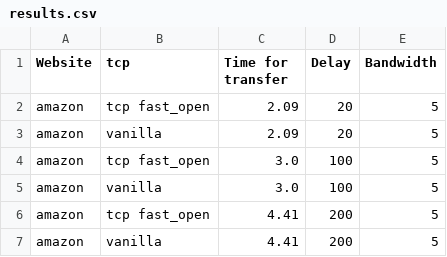
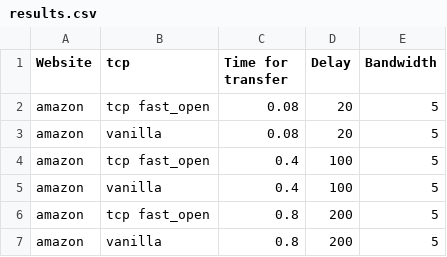
Before and after one commit to derikclive/TCP-Fast-Open-Experimentation, a CSV file: HTTP POST/results.csv, drawn as a sheet.

Commit message:
Added plotter for both both Post and Get

```diff
--- a/HTTP POST/results.csv
+++ b/HTTP POST/results.csv
@@ -1,7 +1,7 @@
 Website,tcp,Time for transfer,Delay,Bandwidth
-amazon,tcp fast_open,2.09,20,5
-amazon,vanilla,2.09,20,5
-amazon,tcp fast_open,3.0,100,5
-amazon,vanilla,3.0,100,5
-amazon,tcp fast_open,4.41,200,5
-amazon,vanilla,4.41,200,5
+amazon,tcp fast_open,0.08,20,5
+amazon,vanilla,0.08,20,5
+amazon,tcp fast_open,0.4,100,5
+amazon,vanilla,0.4,100,5
+amazon,tcp fast_open,0.8,200,5
+amazon,vanilla,0.8,200,5
```
Also changed, not shown: 8 other files.
